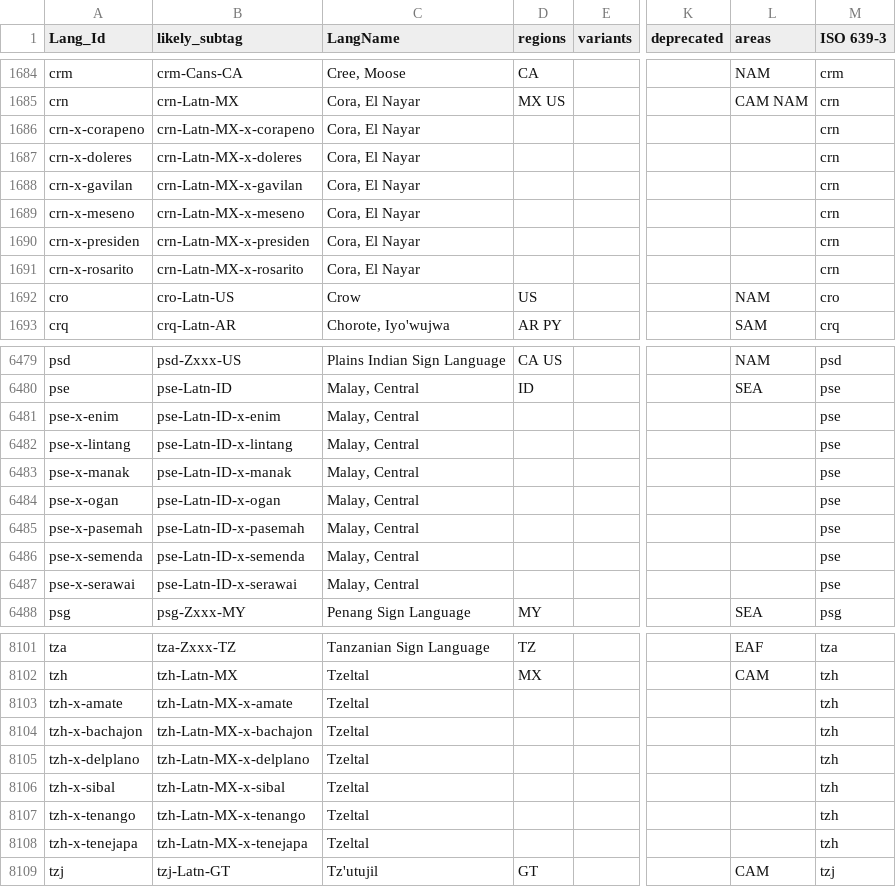
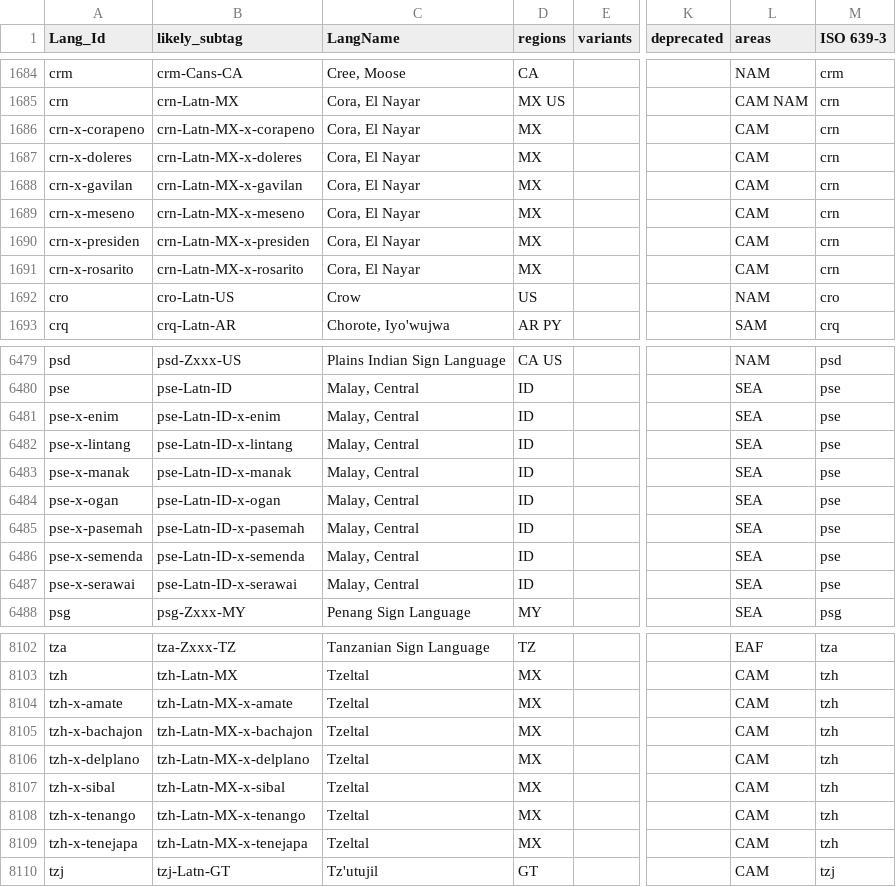
Before and after one commit to silnrsi/langtags, a CSV file: source/langtags.csv, drawn as a sheet; only a part is shown, gaps mark what is left out; addresses are those after the commit; the diff covers the shown part only; the diff names each change by its address in the sheet, - before the commit and + after, or states it on an @@ line.

Commit message:
Added regions and areas to some subtags

```diff
--- a/source/langtags.csv
+++ b/source/langtags.csv
-D1686:D1691 (regions): (empty)
+D1686:D1691 (regions): MX
-L1686:L1691 (areas): (empty)
+L1686:L1691 (areas): CAM
-D6481:D6487 (regions): (empty)
+D6481:D6487 (regions): ID
-L6481:L6487 (areas): (empty)
+L6481:L6487 (areas): SEA
-D8104:D8109 (regions): (empty)
+D8104:D8109 (regions): MX
-L8104:L8109 (areas): (empty)
+L8104:L8109 (areas): CAM
```
Also changed, not shown: 1 added row and 82 edited cells elsewhere in this file.
